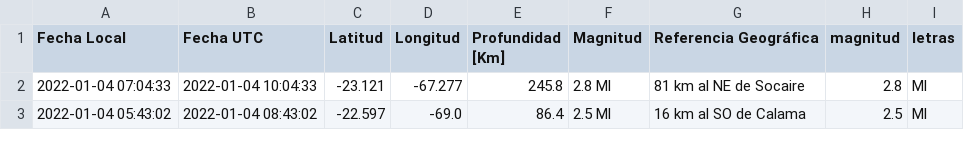
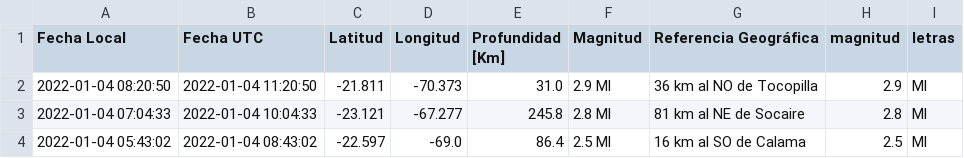
Before and after one commit to brunooviedo/sismos, a CSV file: data2.csv, drawn as a sheet; only a part is shown.

```diff
--- a/data2.csv
+++ b/data2.csv
@@ -1,2 +1,3 @@
 Fecha Local,Fecha UTC,Latitud,Longitud,Profundidad [Km],Magnitud,Referencia Geográfica,magnitud,letras
+2022-01-04 08:20:50,2022-01-04 11:20:50,-21.811,-70.373,31.0,2.9 Ml, 36 km al NO de Tocopilla,2.9,Ml
 2022-01-04 07:04:33,2022-01-04 10:04:33,-23.121,-67.277,245.8,2.8 Ml, 81 km al NE de Socaire,2.8,Ml
```
Also changed, not shown: data.csv, 2 other files.
